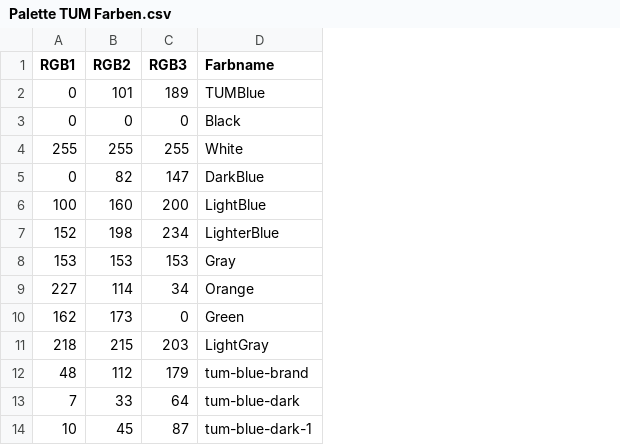
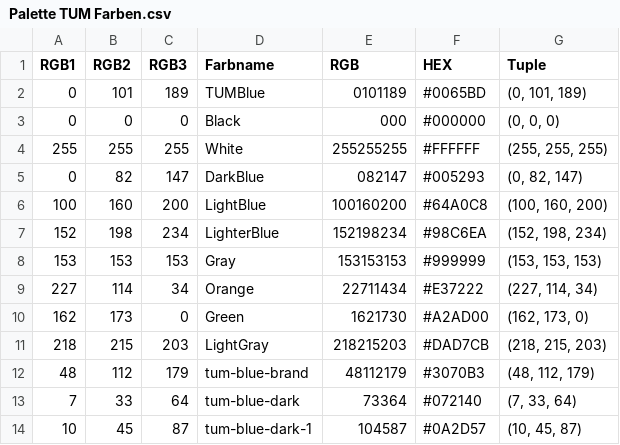
Before and after one commit to ga94luq/Auswertung_Dash, a CSV file: Palette TUM Farben.csv, drawn as a sheet; only a part is shown; the diff names each change by its address in the sheet, - before the commit and + after, or states it on an @@ line.

Commit message:
Update Palette TUM Farben.csv

```diff
--- a/Palette TUM Farben.csv
+++ b/Palette TUM Farben.csv
+column E (RGB), rows 2-14: 0101189 | 000 | 255255255 | 082147 | 100160200 | 152198234 | 153153153 | 22711434 | 1621730 | 218215203 | 48112179 | 73364 | 104587
+column F (HEX), rows 2-14: #0065BD | #000000 | #FFFFFF | #005293 | #64A0C8 | #98C6EA | #999999 | #E37222 | #A2AD00 | #DAD7CB | #3070B3 | #072140 | #0A2D57
+column G (Tuple), rows 2-14: (0, 101, 189) | (0, 0, 0) | (255, 255, 255) | (0, 82, 147) | (100, 160, 200) | (152, 198, 234) | (153, 153, 153) | (227, 114, 34) | (162, 173, 0) | (218, 215, 203) | (48, 112, 179) | (7, 33, 64) | (10, 45, 87)
```
